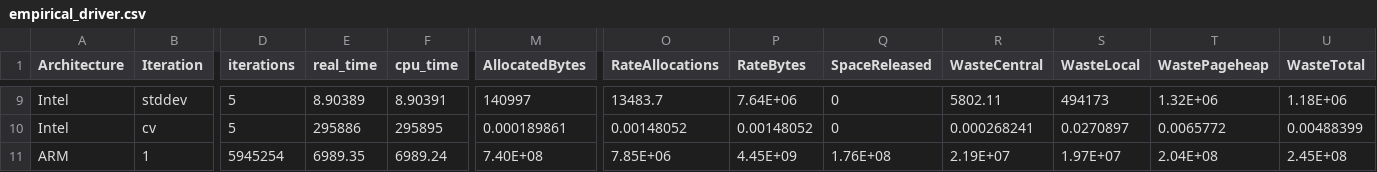
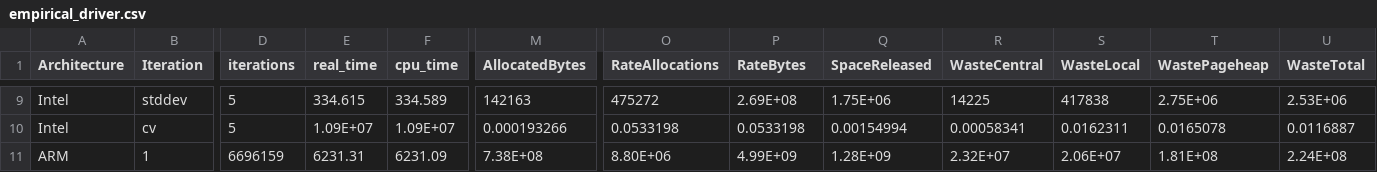
Before and after one commit to BatelOved/Analyzing-DataCenter-Workloads, a CSV file: src/results/fleetbench/tcmalloc/empirical_driver.csv, drawn as a sheet; only a part is shown, gaps mark what is left out; the diff covers the shown part only; the diff names each change by its address in the sheet, - before the commit and + after, or states it on an @@ line.

```diff
--- a/src/results/fleetbench/tcmalloc/empirical_driver.csv
+++ b/src/results/fleetbench/tcmalloc/empirical_driver.csv
-E9 (real_time): 8.90389
+E9 (real_time): 334.615
-F9 (cpu_time): 8.90391
+F9 (cpu_time): 334.589
-M9 (AllocatedBytes): 140997
+M9 (AllocatedBytes): 142163
-O9 (RateAllocations): 13483.7
+O9 (RateAllocations): 475272
-P9 (RateBytes): 7.64E+06
+P9 (RateBytes): 2.69E+08
-Q9 (SpaceReleased): 0
+Q9 (SpaceReleased): 1.75E+06
-R9 (WasteCentral): 5802.11
+R9 (WasteCentral): 14225
-S9 (WasteLocal): 494173
+S9 (WasteLocal): 417838
-T9 (WastePageheap): 1.32E+06
+T9 (WastePageheap): 2.75E+06
-U9 (WasteTotal): 1.18E+06
+U9 (WasteTotal): 2.53E+06
-E10 (real_time): 295886
+E10 (real_time): 1.09E+07
-F10 (cpu_time): 295895
+F10 (cpu_time): 1.09E+07
-M10 (AllocatedBytes): 0.000189861
+M10 (AllocatedBytes): 0.000193266
-O10 (RateAllocations): 0.00148052
+O10 (RateAllocations): 0.0533198
-P10 (RateBytes): 0.00148052
+P10 (RateBytes): 0.0533198
-Q10 (SpaceReleased): 0
+Q10 (SpaceReleased): 0.00154994
-R10 (WasteCentral): 0.000268241
+R10 (WasteCentral): 0.00058341
-S10 (WasteLocal): 0.0270897
+S10 (WasteLocal): 0.0162311
-T10 (WastePageheap): 0.0065772
+T10 (WastePageheap): 0.0165078
-U10 (WasteTotal): 0.00488399
+U10 (WasteTotal): 0.0116887
-D11 (iterations): 5945254
+D11 (iterations): 6696159
-E11 (real_time): 6989.35
+E11 (real_time): 6231.31
-F11 (cpu_time): 6989.24
+F11 (cpu_time): 6231.09
-M11 (AllocatedBytes): 7.40E+08
+M11 (AllocatedBytes): 7.38E+08
-O11 (RateAllocations): 7.85E+06
+O11 (RateAllocations): 8.80E+06
-P11 (RateBytes): 4.45E+09
+P11 (RateBytes): 4.99E+09
-Q11 (SpaceReleased): 1.76E+08
+Q11 (SpaceReleased): 1.28E+09
-R11 (WasteCentral): 2.19E+07
+R11 (WasteCentral): 2.32E+07
-S11 (WasteLocal): 1.97E+07
+S11 (WasteLocal): 2.06E+07
-T11 (WastePageheap): 2.04E+08
+T11 (WastePageheap): 1.81E+08
-U11 (WasteTotal): 2.45E+08
+U11 (WasteTotal): 2.24E+08
```
Also changed, not shown: 159 edited cells elsewhere in this file, src/results/fleetbench/hasing/hashing_benchmark.csv, src/results/fleetbench/libc/mem_benchmark.csv, 16 other files.
